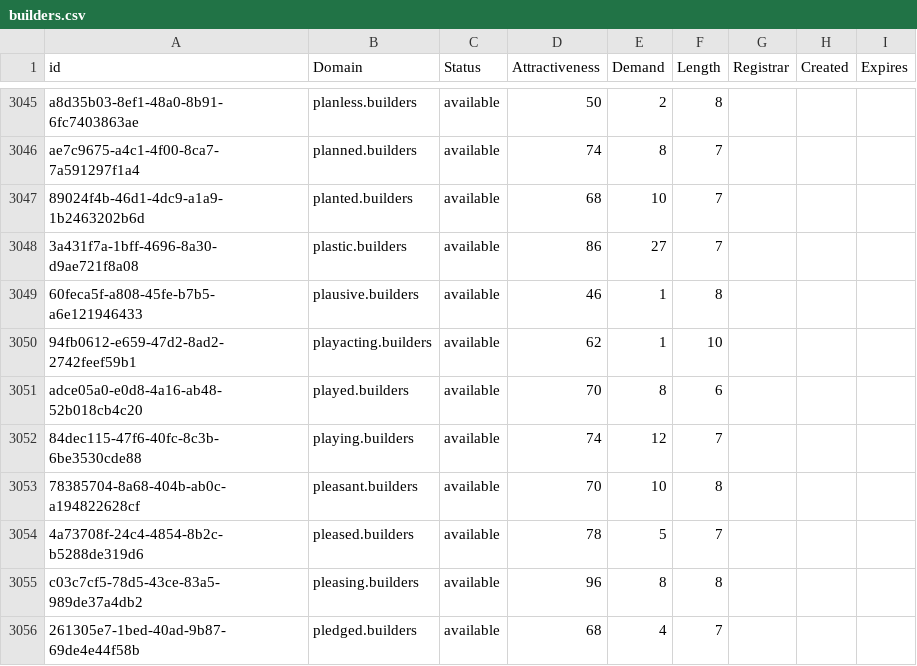
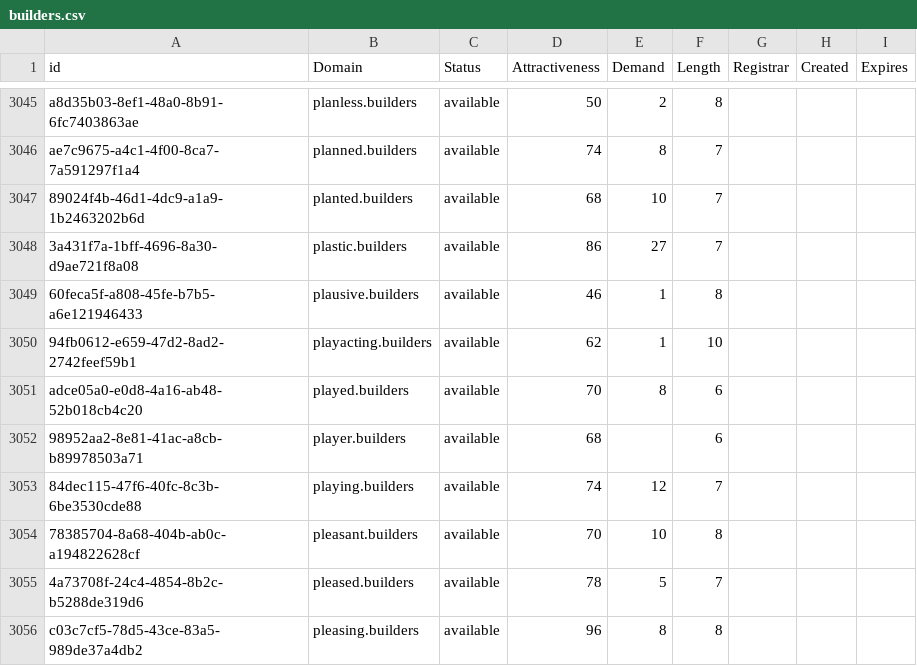
Before and after one commit to UniqueDomains/builders-oneword-domains, a CSV file: builders.csv, drawn as a sheet; only a part is shown, gaps mark what is left out; the shorter side is filled out with more unchanged rows; the diff names each change by its address in the sheet, - before the commit and + after, or states it on an @@ line.

Commit message:
Domains update

```diff
--- a/builders.csv
+++ b/builders.csv
+row 3052: 98952aa2-8e81-41ac-a8cb-b89978503a71 | player.builders | available | 68 |  | 6
```
Also changed, not shown: 2 other files.
